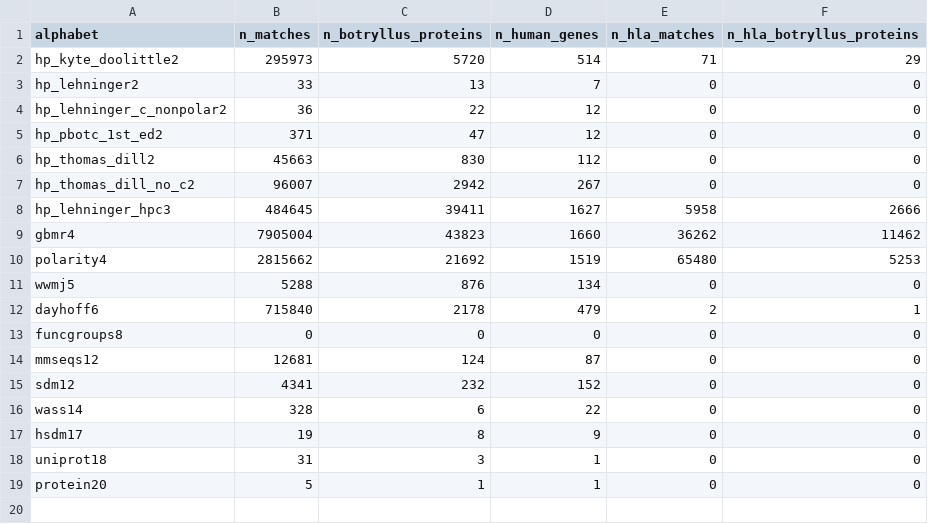
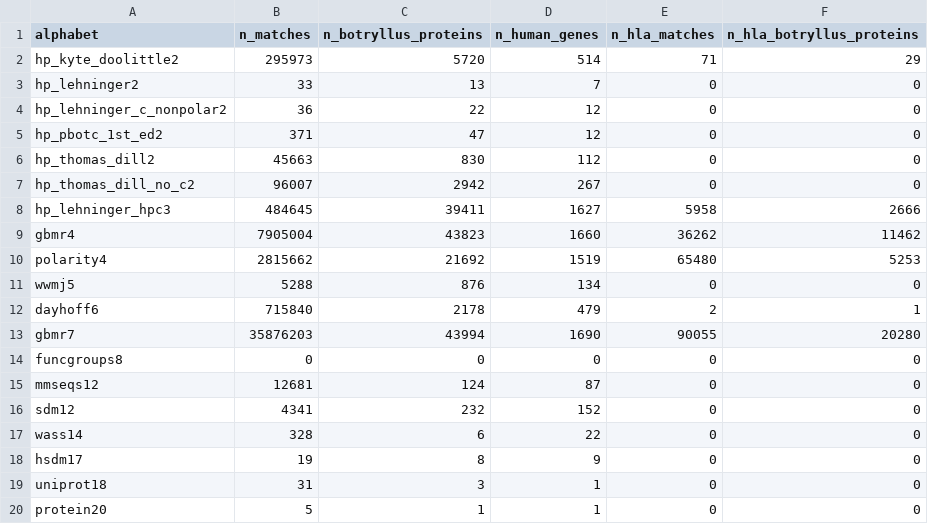
Before and after one commit to olgabot/botryllus-mhc, a CSV file: notebooks/234_outputs/234_immune_matches_not_extended_totals_19_alphabets.csv, drawn as a sheet.

```diff
--- a/notebooks/234_outputs/234_immune_matches_not_extended_totals_19_alphabets.csv
+++ b/notebooks/234_outputs/234_immune_matches_not_extended_totals_19_alphabets.csv
@@ -12,2 +12,3 @@ wwmj5,5288,876,134,0,0
 dayhoff6,715840,2178,479,2,1
+gbmr7,35876203,43994,1690,90055,20280
 funcgroups8,0,0,0,0,0
```
Also changed, not shown: notebooks/234_outputs/234_best_evalue_known_immune_genes_by_alphabet.csv, notebooks/234_outputs/234_fun_name_agrees_with_best_human_immune_match_evalue_le_0.001.csv, 32 other files.
